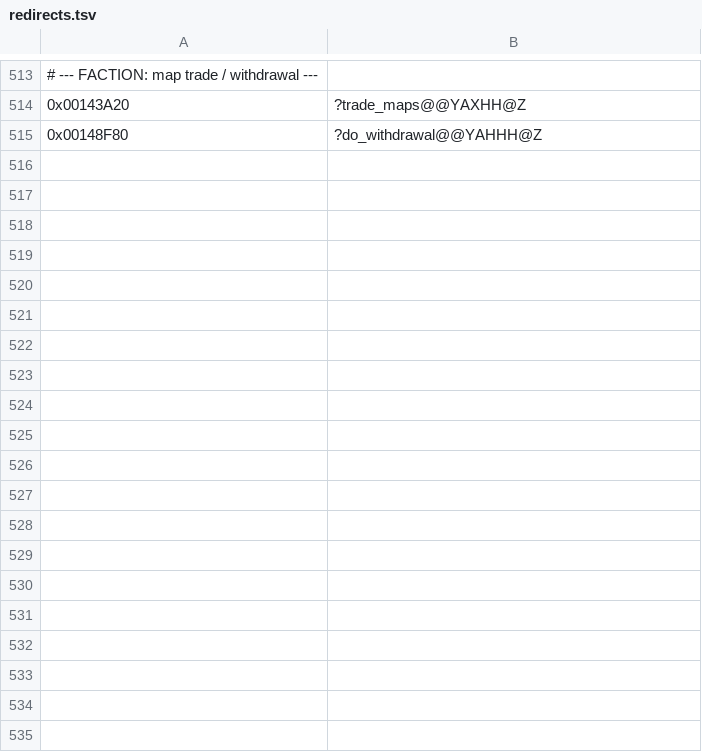
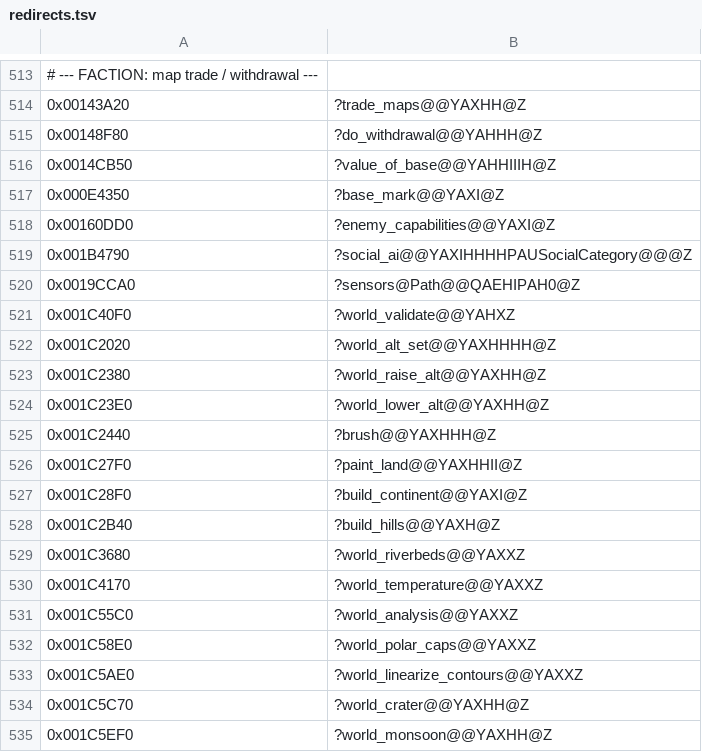
Before and after one commit to Kiousu/OpenSMACX, a TSV file: tools/redirects.tsv, drawn as a sheet; only a part is shown, gaps mark what is left out; the diff covers the shown part only.

```diff
--- a/tools/redirects.tsv
+++ b/tools/redirects.tsv
@@ -515 +515,21 @@
 0x00148F80	?do_withdrawal@@YAHHH@Z
+0x0014CB50	?value_of_base@@YAHHIIIH@Z
+0x000E4350	?base_mark@@YAXI@Z
+0x00160DD0	?enemy_capabilities@@YAXI@Z
+0x001B4790	?social_ai@@YAXIHHHHPAUSocialCategory@@@Z
+0x0019CCA0	?sensors@Path@@QAEHIPAH0@Z
+0x001C40F0	?world_validate@@YAHXZ
+0x001C2020	?world_alt_set@@YAXHHHH@Z
+0x001C2380	?world_raise_alt@@YAXHH@Z
+0x001C23E0	?world_lower_alt@@YAXHH@Z
+0x001C2440	?brush@@YAXHHH@Z
+0x001C27F0	?paint_land@@YAXHHII@Z
+0x001C28F0	?build_continent@@YAXI@Z
+0x001C2B40	?build_hills@@YAXH@Z
+0x001C3680	?world_riverbeds@@YAXXZ
+0x001C4170	?world_temperature@@YAXXZ
+0x001C55C0	?world_analysis@@YAXXZ
+0x001C58E0	?world_polar_caps@@YAXXZ
+0x001C5AE0	?world_linearize_contours@@YAXXZ
+0x001C5C70	?world_crater@@YAXHH@Z
+0x001C5EF0	?world_monsoon@@YAXHH@Z
```
Also changed, not shown: 21 added rows elsewhere in this file, 2 other files.
